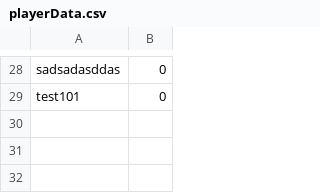
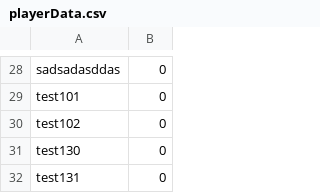
Before and after one commit to Simon-oid/JBomberman, a CSV file: build/resources/main/playerData/playerData.csv, drawn as a sheet; only a part is shown, gaps mark what is left out.

```diff
--- a/build/resources/main/playerData/playerData.csv
+++ b/build/resources/main/playerData/playerData.csv
@@ -29 +29,4 @@ sadsadasddas,0
 test101,0
+test102,0
+test130,0
+test131,0
```
Also changed, not shown: src/main/resources/playerData/playerData.csv, 40 other files.
